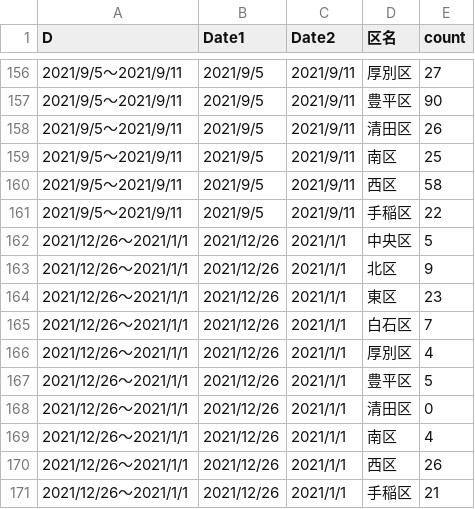
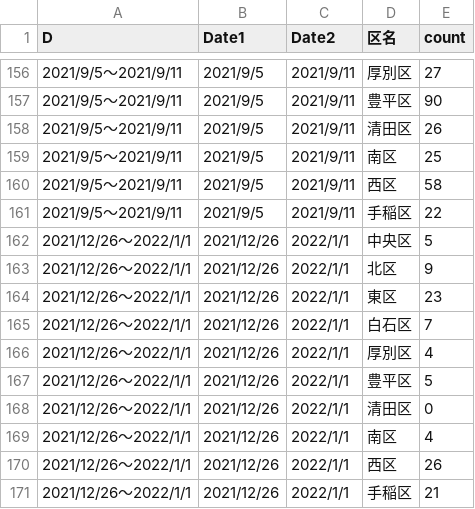
Before and after one commit to tanamym/sapporo_covid_ward, a CSV file: 札幌市区別データ2.csv, drawn as a sheet; only a part is shown, gaps mark what is left out.

Commit message:
Add files via upload

```diff
--- a/札幌市区別データ2.csv
+++ b/札幌市区別データ2.csv
@@ -161,11 +161,11 @@
 "2021/9/5～2021/9/11","2021/9/5","2021/9/11","手稲区",22
-"2021/12/26～2021/1/1","2021/12/26","2021/1/1","中央区",5
-"2021/12/26～2021/1/1","2021/12/26","2021/1/1","北区",9
-"2021/12/26～2021/1/1","2021/12/26","2021/1/1","東区",23
-"2021/12/26～2021/1/1","2021/12/26","2021/1/1","白石区",7
-"2021/12/26～2021/1/1","2021/12/26","2021/1/1","厚別区",4
-"2021/12/26～2021/1/1","2021/12/26","2021/1/1","豊平区",5
-"2021/12/26～2021/1/1","2021/12/26","2021/1/1","清田区",0
-"2021/12/26～2021/1/1","2021/12/26","2021/1/1","南区",4
-"2021/12/26～2021/1/1","2021/12/26","2021/1/1","西区",26
-"2021/12/26～2021/1/1","2021/12/26","2021/1/1","手稲区",21
+"2021/12/26～2022/1/1","2021/12/26","2022/1/1","中央区",5
+"2021/12/26～2022/1/1","2021/12/26","2022/1/1","北区",9
+"2021/12/26～2022/1/1","2021/12/26","2022/1/1","東区",23
+"2021/12/26～2022/1/1","2021/12/26","2022/1/1","白石区",7
+"2021/12/26～2022/1/1","2021/12/26","2022/1/1","厚別区",4
+"2021/12/26～2022/1/1","2021/12/26","2022/1/1","豊平区",5
+"2021/12/26～2022/1/1","2021/12/26","2022/1/1","清田区",0
+"2021/12/26～2022/1/1","2021/12/26","2022/1/1","南区",4
+"2021/12/26～2022/1/1","2021/12/26","2022/1/1","西区",26
+"2021/12/26～2022/1/1","2021/12/26","2022/1/1","手稲区",21
```
